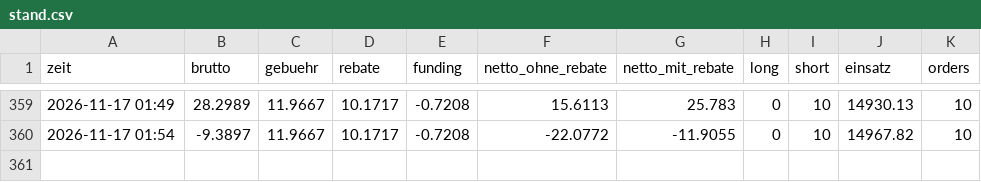
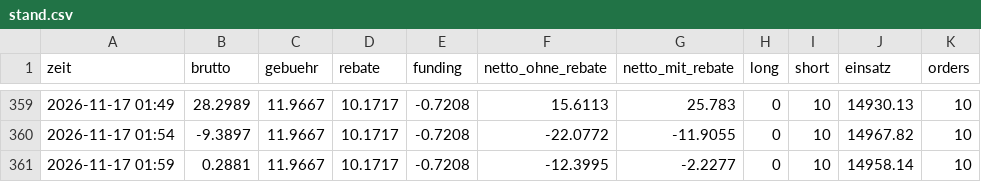
Before and after one commit to julienbaltrocco-bit/OdinGate-Botv134, a CSV file: swing-hybrid/vorwaertstest/lauf_tpsl/stand.csv, drawn as a sheet; only a part is shown, gaps mark what is left out; the diff names each change by its address in the sheet, - before the commit and + after, or states it on an @@ line.

```diff
--- a/swing-hybrid/vorwaertstest/lauf_tpsl/stand.csv
+++ b/swing-hybrid/vorwaertstest/lauf_tpsl/stand.csv
+row 361: 2026-11-17 01:59 | 0.2881 | 11.9667 | 10.1717 | -0.7208 | -12.3995 | -2.2277 | 0 | 10 | 14958.14 | 10
```
Also changed, not shown: swing-hybrid/vorwaertstest/lauf_tpsl/spannen.csv, 4 other files.
